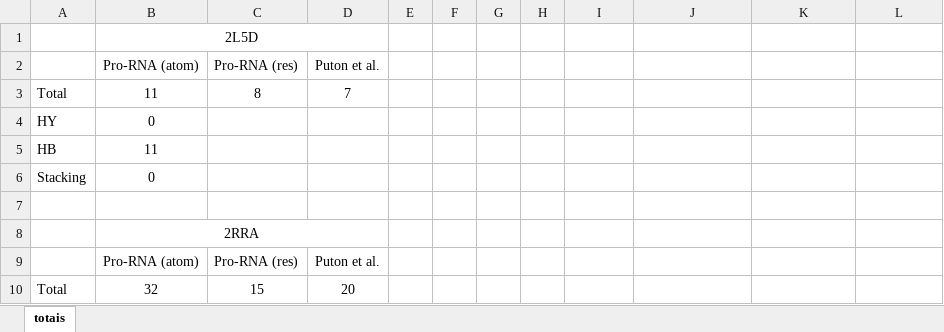
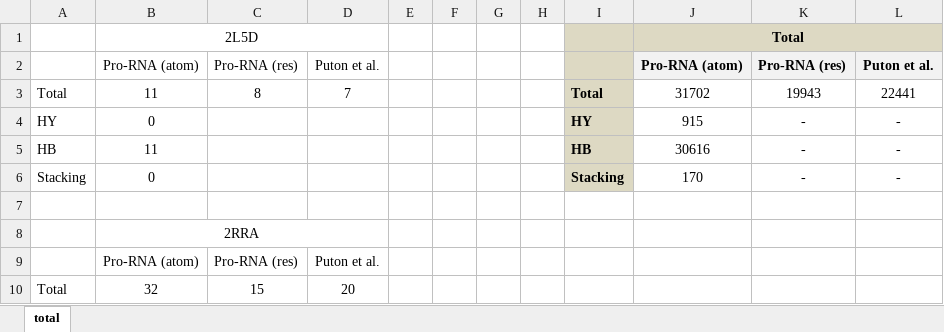
Before and after one commit to LBS-UFMG/Pro-RNA, an Excel workbook: number_of_contacts_by_PDB.xlsx, sheet total, drawn as a sheet; only a part is shown; values as stored, in another font and other column widths than the file's, no borders; the diff names each change by its address in the sheet, - before the commit and + after, or states it on an @@ line.

Commit message:
table

```diff
--- a/number_of_contacts_by_PDB.xlsx (sheet total)
+++ b/number_of_contacts_by_PDB.xlsx (sheet total)
-sheet tab: totais
+sheet tab: total
-I1:L1 fill: none
+I1:L1 fill: #DDD9C3
-J1: (empty)
+J1: Total
+J1:L1 merged
-I2:I6 fill: none
+I2:I6 fill: #DDD9C3
-J2 (Total): (empty)
+J2 (Total): Pro-RNA (atom)
-J2:L2 fill: none
+J2:L2 fill: #F2F2F2
-K2: (empty)
+K2: Pro-RNA (res)
-L2: (empty)
+L2: Puton et al.
-I3: (empty)
+I3: Total
-J3 (Total): (empty)
+J3 (Total): 31702
-K3: (empty)
+K3: 19943
-L3: (empty)
+L3: 22441
-I4: (empty)
+I4: HY
-J4 (Total): (empty)
+J4 (Total): 915
-K4:K6: (empty)
+K4:K6: -
-L4:L6: (empty)
+L4:L6: -
-I5: (empty)
+I5: HB
-J5 (Total): (empty)
+J5 (Total): 30616
-I6: (empty)
+I6: Stacking
-J6 (Total): (empty)
+J6 (Total): 170
```
Also changed, not shown: 2 other files.
